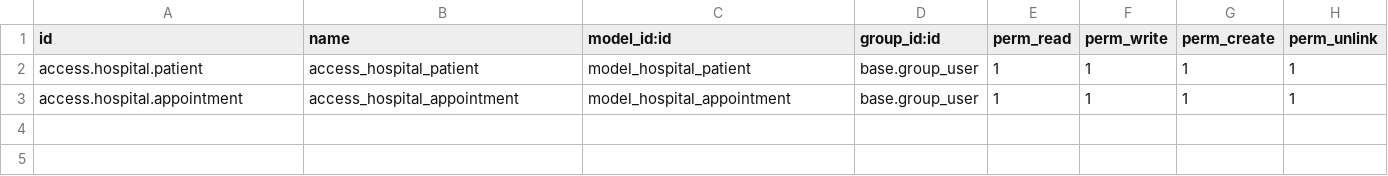
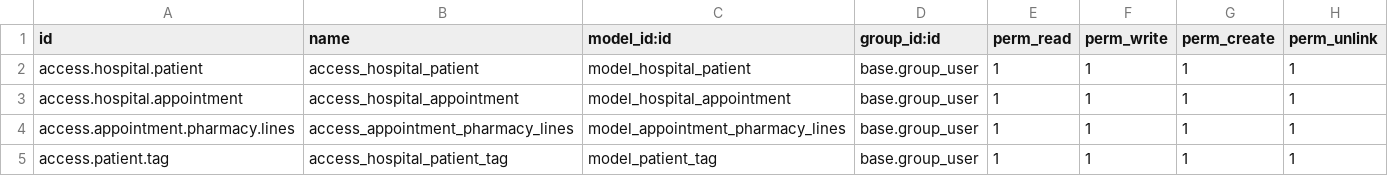
Before and after one commit to XharonX/om_hospital, a CSV file: hospital_tutorial_addons/om_hospital/security/ir.model.access.csv, drawn as a sheet.

```diff
--- a/hospital_tutorial_addons/om_hospital/security/ir.model.access.csv
+++ b/hospital_tutorial_addons/om_hospital/security/ir.model.access.csv
@@ -3 +3,3 @@ access.hospital.patient,access_hospital_patient,model_hospital_patient,base.grou
 access.hospital.appointment,access_hospital_appointment,model_hospital_appointment,base.group_user,1,1,1,1
+access.appointment.pharmacy.lines,access_appointment_pharmacy_lines,model_appointment_pharmacy_lines,base.group_user,1,1,1,1
+access.patient.tag,access_hospital_patient_tag,model_patient_tag,base.group_user,1,1,1,1
```
Also changed, not shown: 12 other files.
